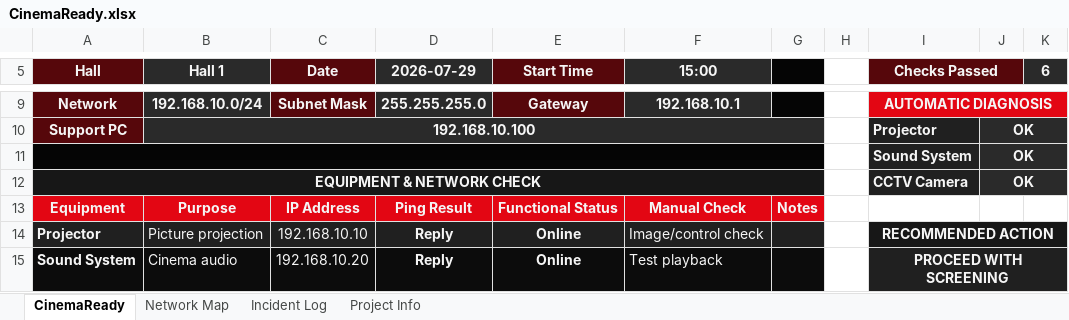
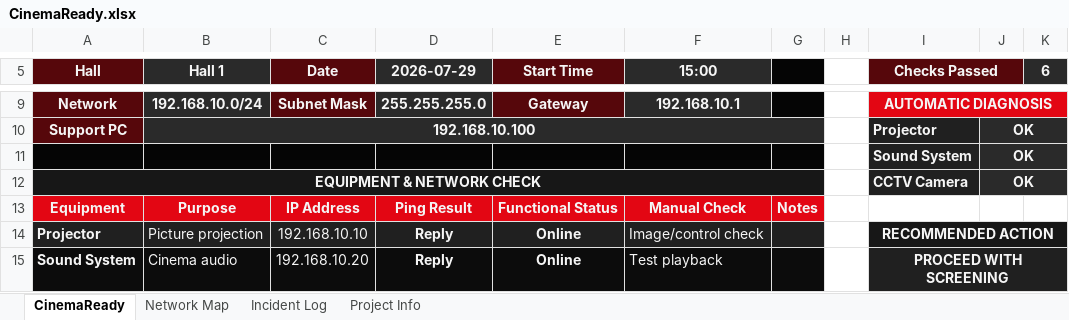
Before and after one commit to boyan-nk/CinemaReady, an Excel workbook: CinemaReady.xlsx, sheet CinemaReady, drawn as a sheet; only a part is shown, gaps mark what is left out; values as stored, in another font and other column widths than the file's, no borders; conditional formats not drawn; the diff names each change by its address in the sheet, - before the commit and + after, or states it on an @@ line.

```diff
--- a/CinemaReady.xlsx (sheet CinemaReady)
+++ b/CinemaReady.xlsx (sheet CinemaReady)
-A11:G11 merged
```
Also changed, not shown: sheet Incident Log, sheet Network Map, 2 other files.
